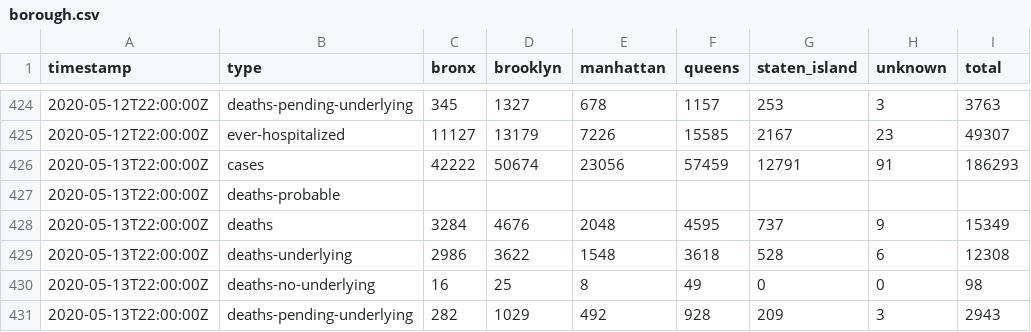
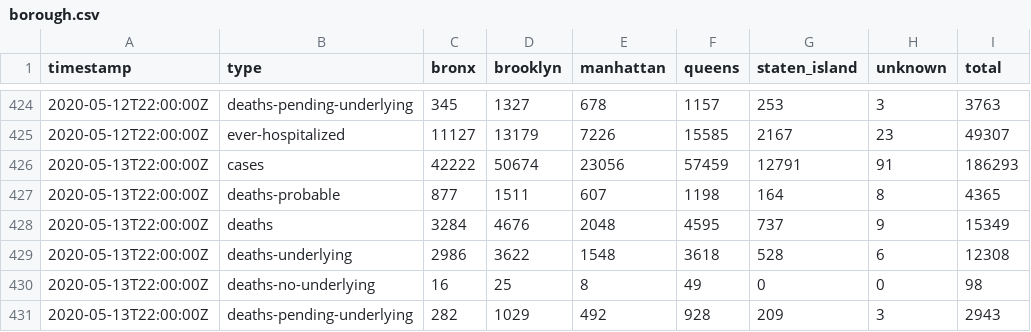
Before and after one commit to thecityny/covid-19-nyc-data, a CSV file: borough.csv, drawn as a sheet; only a part is shown, gaps mark what is left out; removed rows and columns are numbered as before the commit, all else as after; the diff names each change by its address in the sheet, - before the commit and + after, or states it on an @@ line.

Commit message:
NYC and state 5/13 data, ZCTA 5/14 data

```diff
--- a/borough.csv
+++ b/borough.csv
-row 427: 2020-05-13T22:00:00Z | deaths-probable
+row 427: 2020-05-13T22:00:00Z | deaths-probable | 877 | 1511 | 607 | 1198 | 164 | 8 | 4365
```
Also changed, not shown: age.csv, gender.csv.
